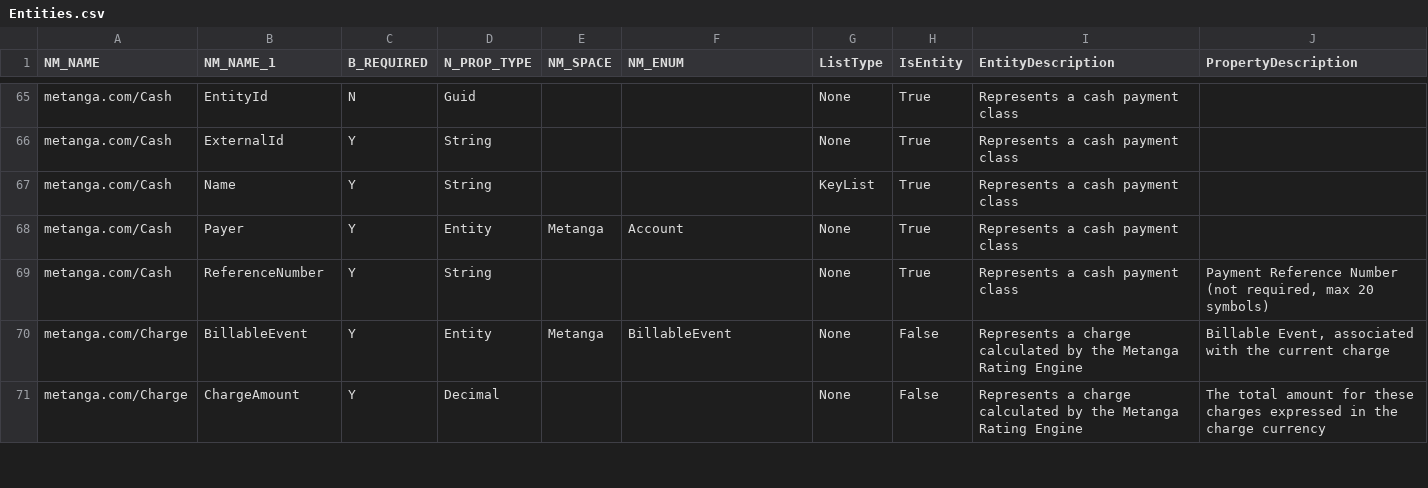
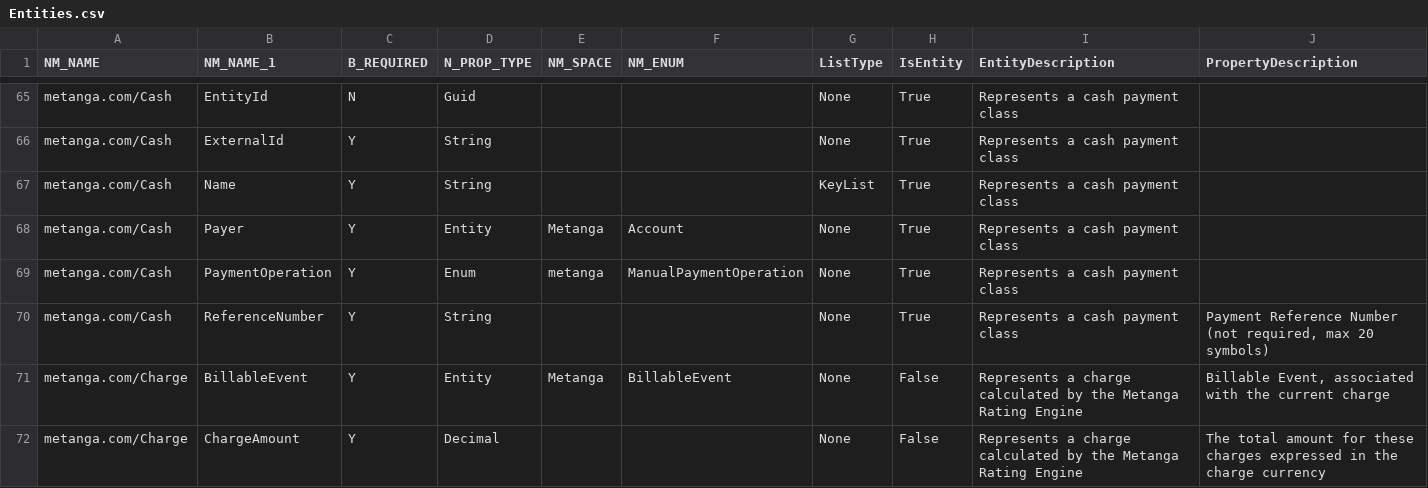
Before and after one commit to MTProfessionalServices/MetraNet, a CSV file: Data/Metanga/Entities.csv, drawn as a sheet; only a part is shown, gaps mark what is left out; the diff covers the shown part only; the diff names each change by its address in the sheet, - before the commit and + after, or states it on an @@ line.

Commit message:
Added latest Metanga entities and enums

```diff
--- a/Data/Metanga/Entities.csv
+++ b/Data/Metanga/Entities.csv
+row 69: metanga.com/Cash | PaymentOperation | Y | Enum | metanga | ManualPaymentOperation | None | True | Represents a cash payment class
```
Also changed, not shown: 6 added rows elsewhere in this file, Data/Metanga/Enums.csv.
